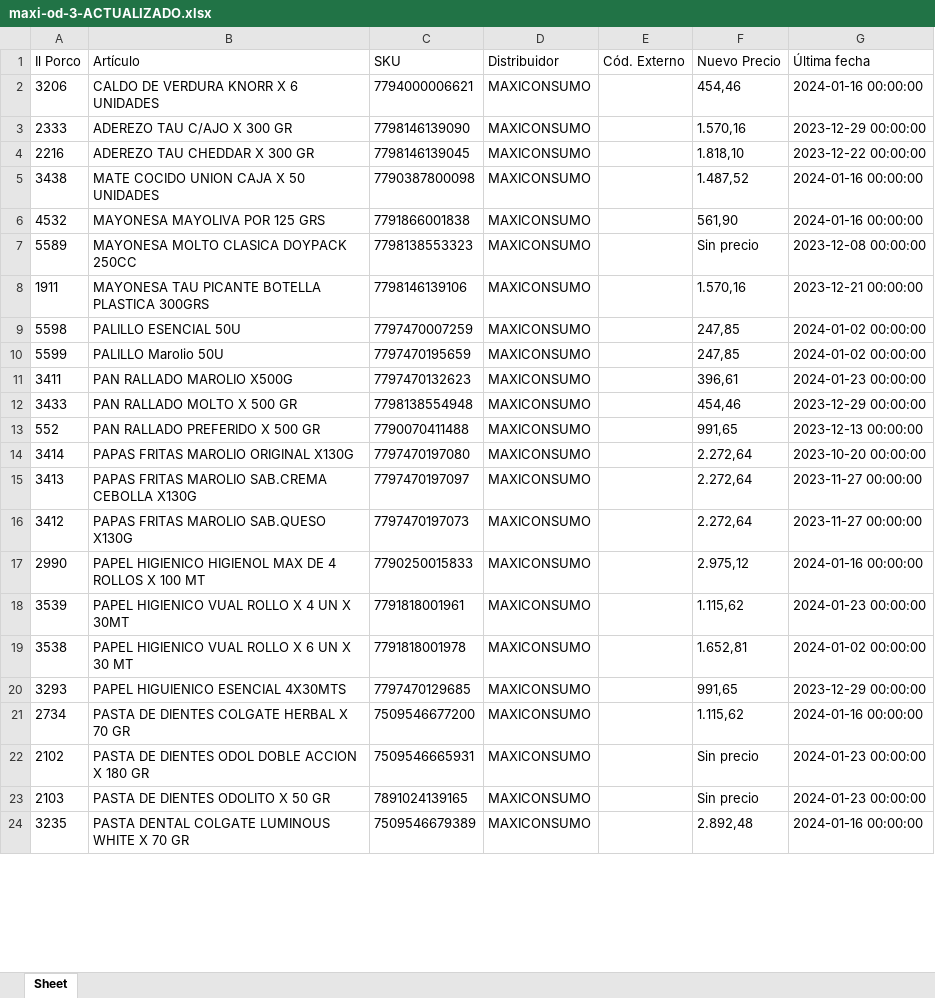
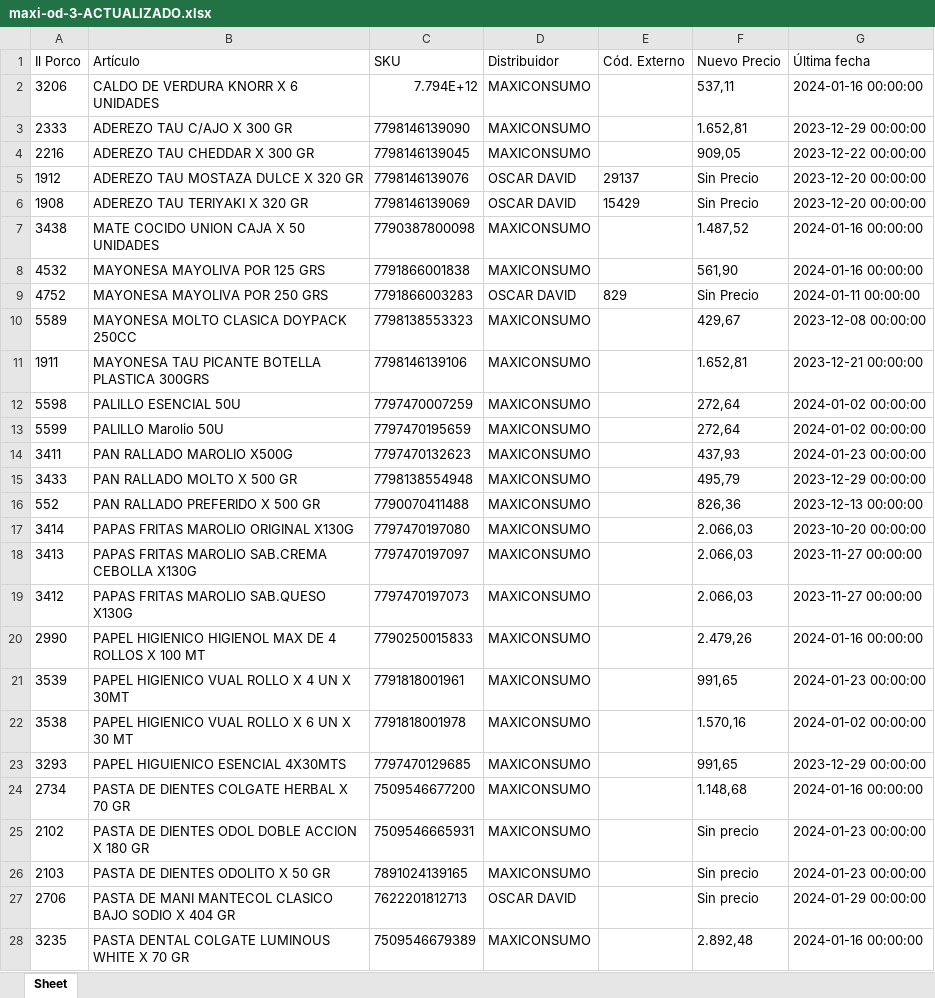
Before and after one commit to nicobartok0/ilporco-scraper, an Excel workbook: output/archivos/maxi-od-3-ACTUALIZADO.xlsx, sheet Sheet, drawn as a sheet; only a part is shown; values as stored, in another font and other column widths than the file's, no borders; addresses are those after the commit; the diff covers the shown part only; the diff names each change by its address in the sheet, - before the commit and + after, or states it on an @@ line.

```diff
--- a/output/archivos/maxi-od-3-ACTUALIZADO.xlsx (sheet Sheet)
+++ b/output/archivos/maxi-od-3-ACTUALIZADO.xlsx (sheet Sheet)
-C2 (SKU): 7794000006621
+C2 (SKU): 7.794E+12
-F2 (Nuevo Precio): 454,46
+F2 (Nuevo Precio): 537,11
-F3 (Nuevo Precio): 1.570,16
+F3 (Nuevo Precio): 1.652,81
-F4 (Nuevo Precio): 1.818,10
+F4 (Nuevo Precio): 909,05
+row 5: 1912 | ADEREZO TAU MOSTAZA DULCE X 320 GR | 7798146139076 | OSCAR DAVID | 29137 | Sin Precio | 2023-12-20 00:00:00
+row 6: 1908 | ADEREZO TAU TERIYAKI X 320 GR | 7798146139069 | OSCAR DAVID | 15429 | Sin Precio | 2023-12-20 00:00:00
+row 9: 4752 | MAYONESA MAYOLIVA POR 250 GRS | 7791866003283 | OSCAR DAVID | 829 | Sin Precio | 2024-01-11 00:00:00
-F10 (Nuevo Precio): Sin precio
+F10 (Nuevo Precio): 429,67
-F11 (Nuevo Precio): 1.570,16
+F11 (Nuevo Precio): 1.652,81
-F12:F13 (Nuevo Precio): 247,85
+F12:F13 (Nuevo Precio): 272,64
-F14 (Nuevo Precio): 396,61
+F14 (Nuevo Precio): 437,93
-F15 (Nuevo Precio): 454,46
+F15 (Nuevo Precio): 495,79
-F16 (Nuevo Precio): 991,65
+F16 (Nuevo Precio): 826,36
-F17:F19 (Nuevo Precio): 2.272,64
+F17:F19 (Nuevo Precio): 2.066,03
-F20 (Nuevo Precio): 2.975,12
+F20 (Nuevo Precio): 2.479,26
-F21 (Nuevo Precio): 1.115,62
+F21 (Nuevo Precio): 991,65
-F22 (Nuevo Precio): 1.652,81
+F22 (Nuevo Precio): 1.570,16
-F24 (Nuevo Precio): 1.115,62
+F24 (Nuevo Precio): 1.148,68
+row 27: 2706 | PASTA DE MANI MANTECOL CLASICO BAJO SODIO X 404 GR | 7622201812713 | OSCAR DAVID |  | Sin precio | 2024-01-29 00:00:00
```
Also changed, not shown: 1 added row, 5 removed rows and 53 edited cells elsewhere in this sheet, output/archivos/andina-ACTUALIZADO.xlsx, output/archivos/andina-mini-ACTUALIZADO.xlsx, 36 other files.
